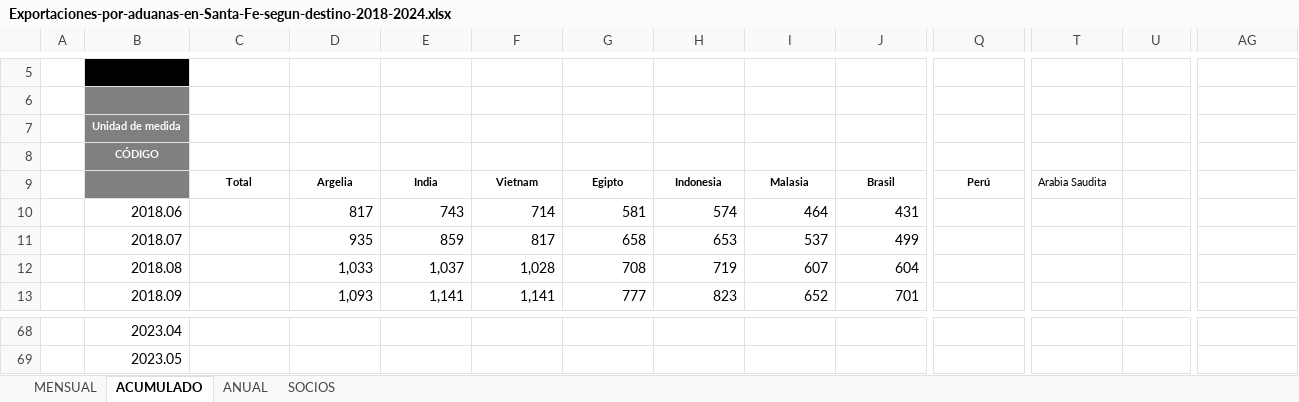
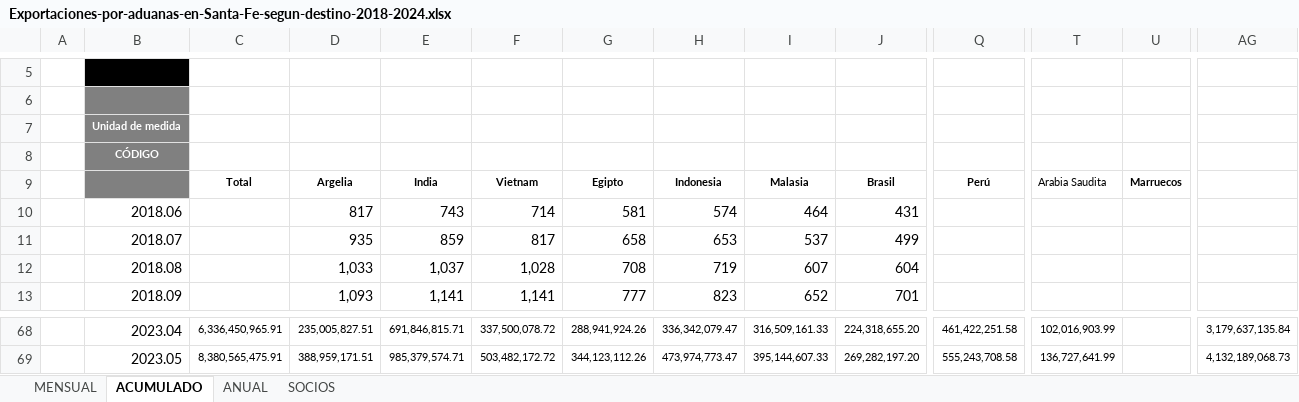
Before and after one commit to franlecam/Paper-ITCRM.SF, an Excel workbook: Archivos de trabajo/Datos/Exportaciones-por-aduanas-en-Santa-Fe-segun-destino-2018-2024.xlsx, sheet ACUMULADO, drawn as a sheet; only a part is shown, gaps mark what is left out; values as stored, in another font and other column widths than the file's, no borders; the diff covers the shown part only; the diff names each change by its address in the sheet, - before the commit and + after, or states it on an @@ line.

```diff
--- a/Archivos de trabajo/Datos/Exportaciones-por-aduanas-en-Santa-Fe-segun-destino-2018-2024.xlsx (sheet ACUMULADO)
+++ b/Archivos de trabajo/Datos/Exportaciones-por-aduanas-en-Santa-Fe-segun-destino-2018-2024.xlsx (sheet ACUMULADO)
-U9: (empty)
+U9: Marruecos
-C68: (empty)
+C68: 6,336,450,965.91
-D68: (empty)
+D68: 235,005,827.51
-E68: (empty)
+E68: 691,846,815.71
-F68: (empty)
+F68: 337,500,078.72
-G68: (empty)
+G68: 288,941,924.26
-H68: (empty)
+H68: 336,342,079.47
-I68: (empty)
+I68: 316,509,161.33
-J68: (empty)
+J68: 224,318,655.20
-Q68: (empty)
+Q68: 461,422,251.58
-T68: (empty)
+T68: 102,016,903.99
-AG68: (empty)
+AG68: 3,179,637,135.84
-C69: (empty)
+C69: 8,380,565,475.91
-D69: (empty)
+D69: 388,959,171.51
-E69: (empty)
+E69: 985,379,574.71
-F69: (empty)
+F69: 503,482,172.72
-G69: (empty)
+G69: 344,123,112.26
-H69: (empty)
+H69: 473,974,773.47
-I69: (empty)
+I69: 395,144,607.33
-J69: (empty)
+J69: 269,282,197.20
-Q69: (empty)
+Q69: 555,243,708.58
-T69: (empty)
+T69: 136,727,641.99
-AG69: (empty)
+AG69: 4,132,189,068.73
```
Also changed, not shown: 107 edited cells and cell formats elsewhere in this sheet, Archivos de trabajo/Datos/Importaciones-por-aduanas-en-Santa-Fe-segun-destino-2018-2024.xlsx.
